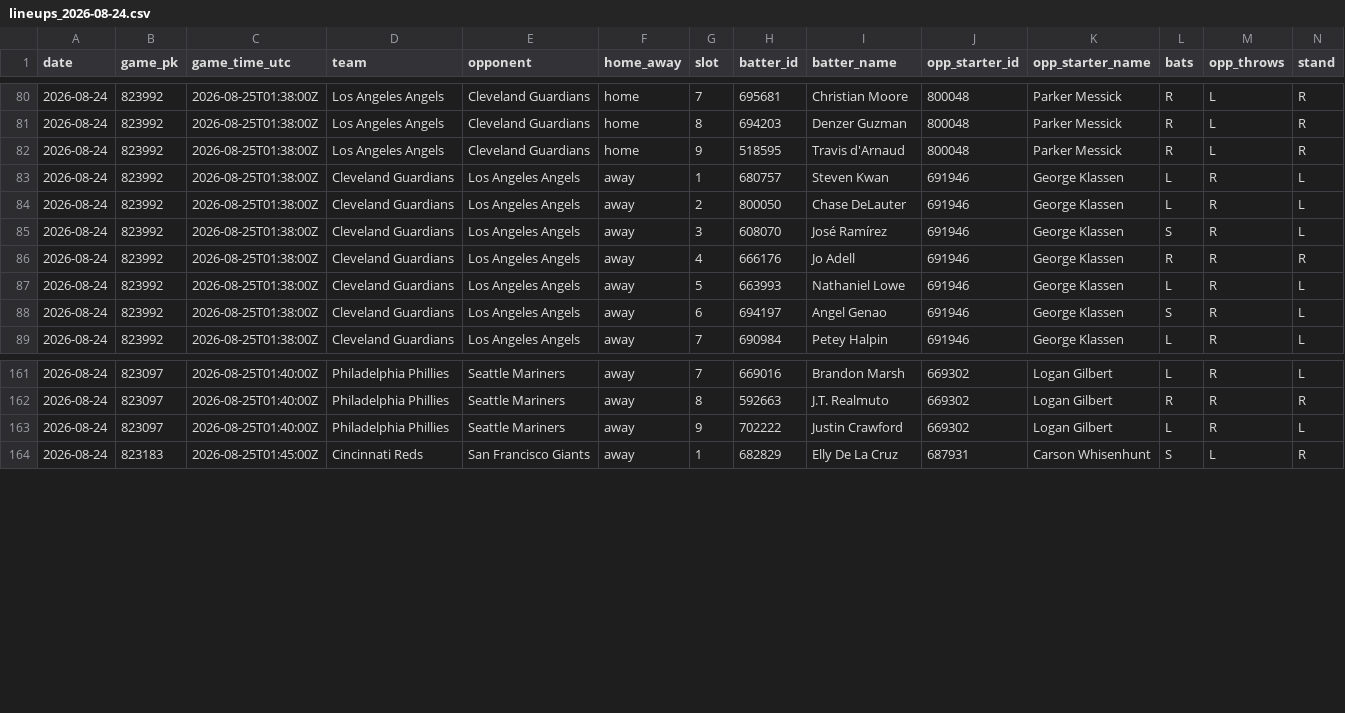
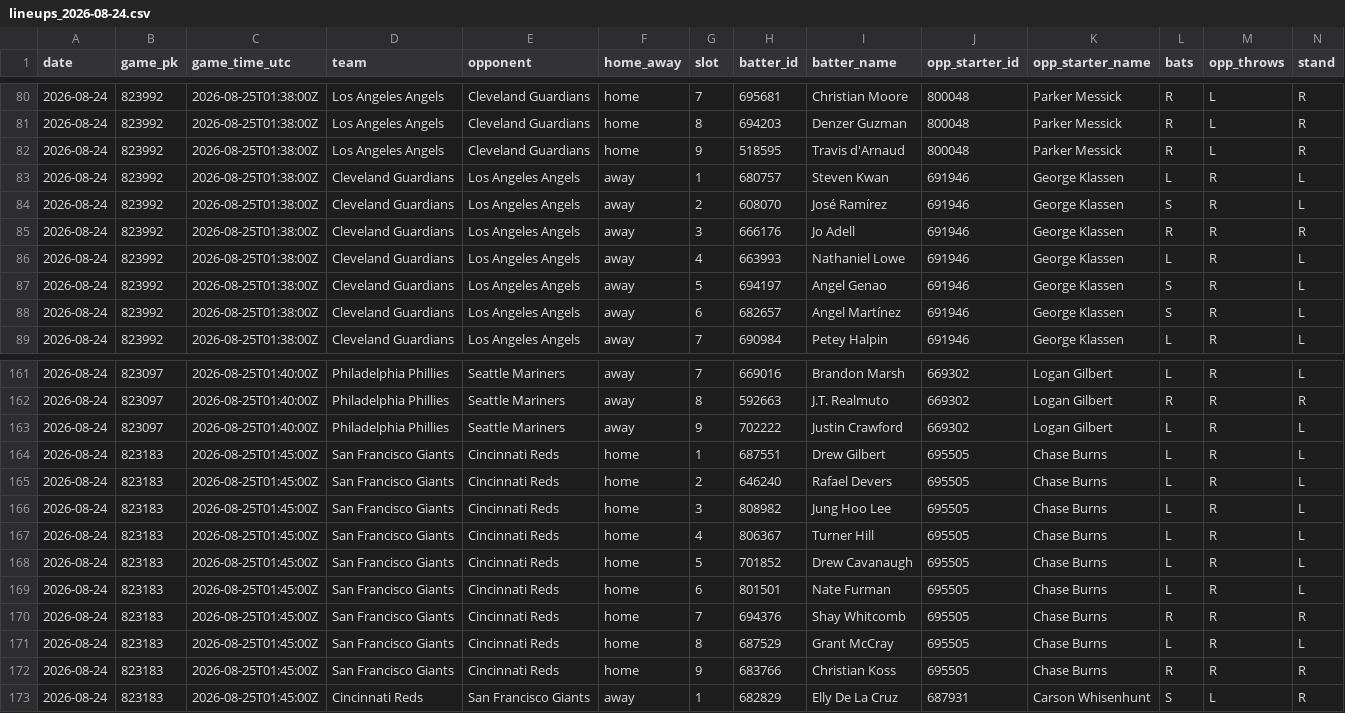
Before and after one commit to mtdewrocks/sports-analytics, a CSV file: backend/data/mlb/lineups_2026-08-24.csv, drawn as a sheet; only a part is shown, gaps mark what is left out.

```diff
--- a/backend/data/mlb/lineups_2026-08-24.csv
+++ b/backend/data/mlb/lineups_2026-08-24.csv
@@ -83,7 +83,7 @@ date,game_pk,game_time_utc,team,opponent,home_away,slot,batter_id,batter_name,op
 2026-08-24,823992,2026-08-25T01:38:00Z,Cleveland Guardians,Los Angeles Angels,away,1,680757,Steven Kwan,691946,George Klassen,L,R,L
-2026-08-24,823992,2026-08-25T01:38:00Z,Cleveland Guardians,Los Angeles Angels,away,2,800050,Chase DeLauter,691946,George Klassen,L,R,L
-2026-08-24,823992,2026-08-25T01:38:00Z,Cleveland Guardians,Los Angeles Angels,away,3,608070,José Ramírez,691946,George Klassen,S,R,L
-2026-08-24,823992,2026-08-25T01:38:00Z,Cleveland Guardians,Los Angeles Angels,away,4,666176,Jo Adell,691946,George Klassen,R,R,R
-2026-08-24,823992,2026-08-25T01:38:00Z,Cleveland Guardians,Los Angeles Angels,away,5,663993,Nathaniel Lowe,691946,George Klassen,L,R,L
-2026-08-24,823992,2026-08-25T01:38:00Z,Cleveland Guardians,Los Angeles Angels,away,6,694197,Angel Genao,691946,George Klassen,S,R,L
+2026-08-24,823992,2026-08-25T01:38:00Z,Cleveland Guardians,Los Angeles Angels,away,2,608070,José Ramírez,691946,George Klassen,S,R,L
+2026-08-24,823992,2026-08-25T01:38:00Z,Cleveland Guardians,Los Angeles Angels,away,3,666176,Jo Adell,691946,George Klassen,R,R,R
+2026-08-24,823992,2026-08-25T01:38:00Z,Cleveland Guardians,Los Angeles Angels,away,4,663993,Nathaniel Lowe,691946,George Klassen,L,R,L
+2026-08-24,823992,2026-08-25T01:38:00Z,Cleveland Guardians,Los Angeles Angels,away,5,694197,Angel Genao,691946,George Klassen,S,R,L
+2026-08-24,823992,2026-08-25T01:38:00Z,Cleveland Guardians,Los Angeles Angels,away,6,682657,Angel Martínez,691946,George Klassen,S,R,L
 2026-08-24,823992,2026-08-25T01:38:00Z,Cleveland Guardians,Los Angeles Angels,away,7,690984,Petey Halpin,691946,George Klassen,L,R,L
@@ -163,2 +163,11 @@ date,game_pk,game_time_utc,team,opponent,home_away,slot,batter_id,batter_name,op
 2026-08-24,823097,2026-08-25T01:40:00Z,Philadelphia Phillies,Seattle Mariners,away,9,702222,Justin Crawford,669302,Logan Gilbert,L,R,L
+2026-08-24,823183,2026-08-25T01:45:00Z,San Francisco Giants,Cincinnati Reds,home,1,687551,Drew Gilbert,695505,Chase Burns,L,R,L
+2026-08-24,823183,2026-08-25T01:45:00Z,San Francisco Giants,Cincinnati Reds,home,2,646240,Rafael Devers,695505,Chase Burns,L,R,L
+2026-08-24,823183,2026-08-25T01:45:00Z,San Francisco Giants,Cincinnati Reds,home,3,808982,Jung Hoo Lee,695505,Chase Burns,L,R,L
+2026-08-24,823183,2026-08-25T01:45:00Z,San Francisco Giants,Cincinnati Reds,home,4,806367,Turner Hill,695505,Chase Burns,L,R,L
+2026-08-24,823183,2026-08-25T01:45:00Z,San Francisco Giants,Cincinnati Reds,home,5,701852,Drew Cavanaugh,695505,Chase Burns,L,R,L
+2026-08-24,823183,2026-08-25T01:45:00Z,San Francisco Giants,Cincinnati Reds,home,6,801501,Nate Furman,695505,Chase Burns,L,R,L
+2026-08-24,823183,2026-08-25T01:45:00Z,San Francisco Giants,Cincinnati Reds,home,7,694376,Shay Whitcomb,695505,Chase Burns,R,R,R
+2026-08-24,823183,2026-08-25T01:45:00Z,San Francisco Giants,Cincinnati Reds,home,8,687529,Grant McCray,695505,Chase Burns,L,R,L
+2026-08-24,823183,2026-08-25T01:45:00Z,San Francisco Giants,Cincinnati Reds,home,9,683766,Christian Koss,695505,Chase Burns,R,R,R
 2026-08-24,823183,2026-08-25T01:45:00Z,Cincinnati Reds,San Francisco Giants,away,1,682829,Elly De La Cruz,687931,Carson Whisenhunt,S,L,R
```
Also changed, not shown: 3 other files.
